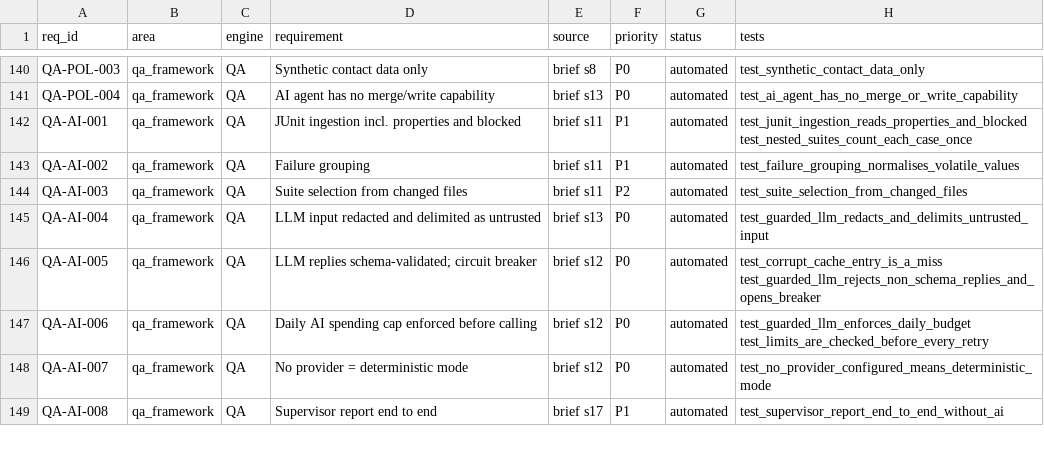
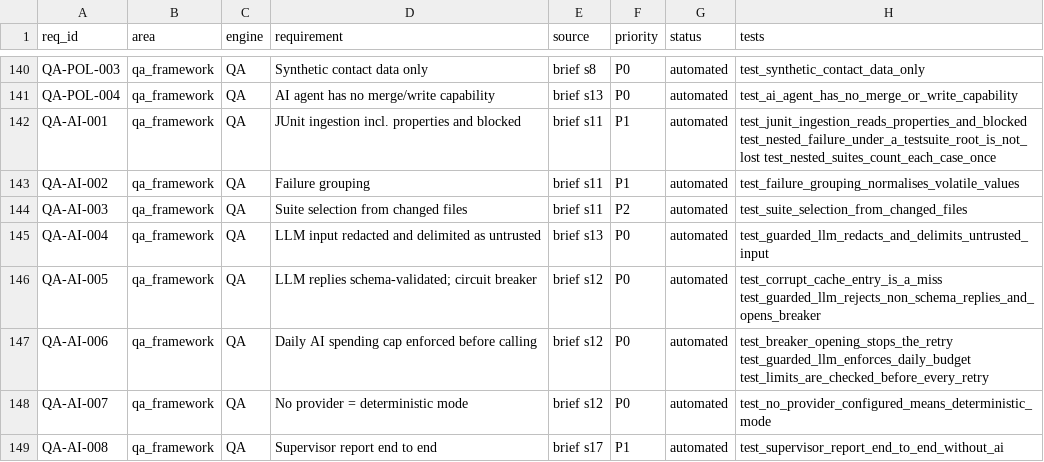
Before and after one commit to akaAvinash/finshot, a CSV file: docs/qa/REQUIREMENTS_TRACEABILITY.csv, drawn as a sheet; only a part is shown, gaps mark what is left out; the diff covers the shown part only.

```diff
--- a/docs/qa/REQUIREMENTS_TRACEABILITY.csv
+++ b/docs/qa/REQUIREMENTS_TRACEABILITY.csv
@@ -141,3 +141,3 @@ QA-POL-003,qa_framework,QA,Synthetic contact data only,brief s8,P0,automated,tes
 QA-POL-004,qa_framework,QA,AI agent has no merge/write capability,brief s13,P0,automated,test_ai_agent_has_no_merge_or_write_capability
-QA-AI-001,qa_framework,QA,JUnit ingestion incl. properties and blocked,brief s11,P1,automated,test_junit_ingestion_reads_properties_and_blocked test_nested_suites_count_each_case_once
+QA-AI-001,qa_framework,QA,JUnit ingestion incl. properties and blocked,brief s11,P1,automated,test_junit_ingestion_reads_properties_and_blocked test_nested_failure_under_a_testsuite_root_is_not_lost test_nested_suites_count_each_case_once
 QA-AI-002,qa_framework,QA,Failure grouping,brief s11,P1,automated,test_failure_grouping_normalises_volatile_values
@@ -146,3 +146,3 @@ QA-AI-004,qa_framework,QA,LLM input redacted and delimited as untrusted,brief s1
 QA-AI-005,qa_framework,QA,LLM replies schema-validated; circuit breaker,brief s12,P0,automated,test_corrupt_cache_entry_is_a_miss test_guarded_llm_rejects_non_schema_replies_and_opens_breaker
-QA-AI-006,qa_framework,QA,Daily AI spending cap enforced before calling,brief s12,P0,automated,test_guarded_llm_enforces_daily_budget test_limits_are_checked_before_every_retry
+QA-AI-006,qa_framework,QA,Daily AI spending cap enforced before calling,brief s12,P0,automated,test_breaker_opening_stops_the_retry test_guarded_llm_enforces_daily_budget test_limits_are_checked_before_every_retry
 QA-AI-007,qa_framework,QA,No provider = deterministic mode,brief s12,P0,automated,test_no_provider_configured_means_deterministic_mode
```
Also changed, not shown: 6 edited cells elsewhere in this file, docs/qa/TEST_CASE_CATALOG.csv, 14 other files.
